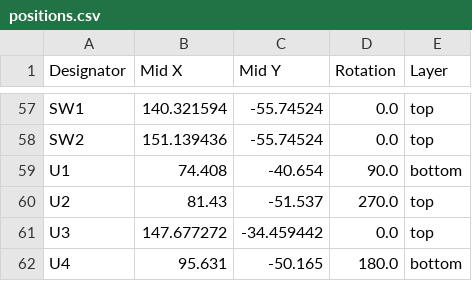
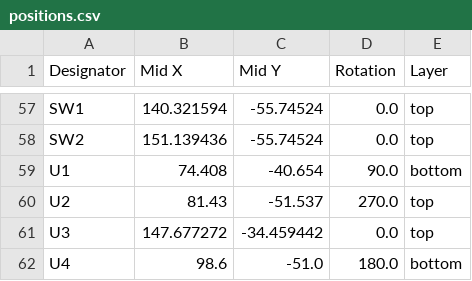
Before and after one commit to sidechained/JoySpeak, a CSV file: kicad/production/positions.csv, drawn as a sheet; only a part is shown, gaps mark what is left out; the diff covers the shown part only.

```diff
--- a/kicad/production/positions.csv
+++ b/kicad/production/positions.csv
@@ -61,2 +61,2 @@ U2,81.43,-51.537,270.0,top
 U3,147.677272,-34.459442,0.0,top
-U4,95.631,-50.165,180.0,bottom
+U4,98.6,-51.0,180.0,bottom
```
Also changed, not shown: 62 edited cells elsewhere in this file, 20 other files.
